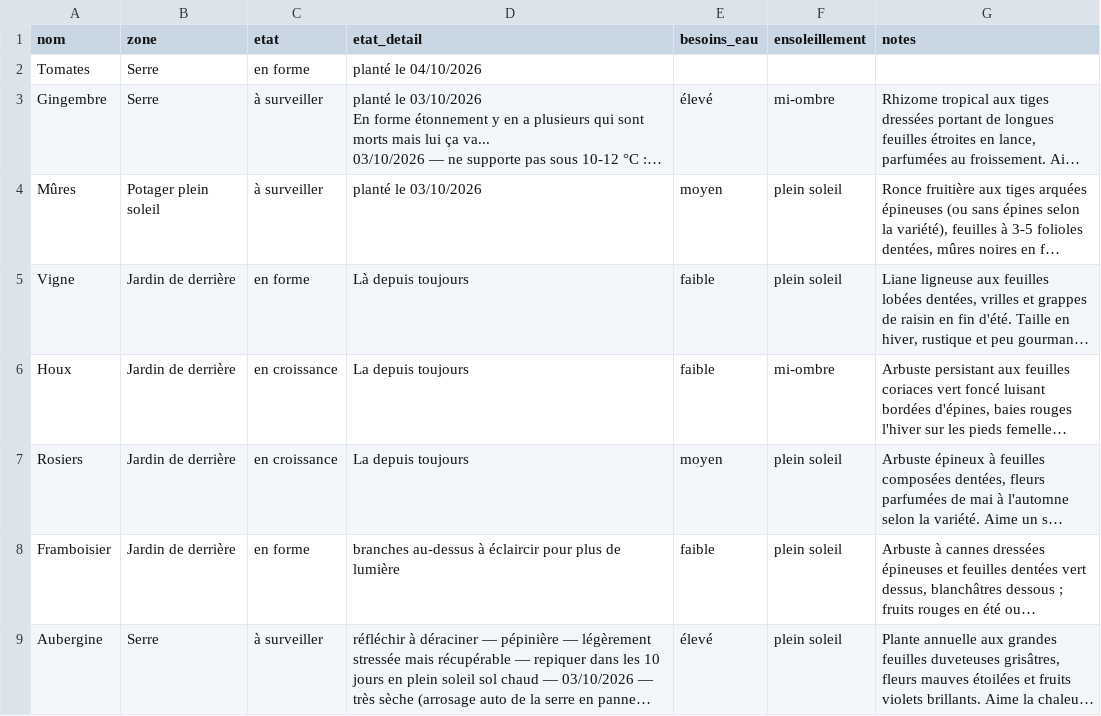
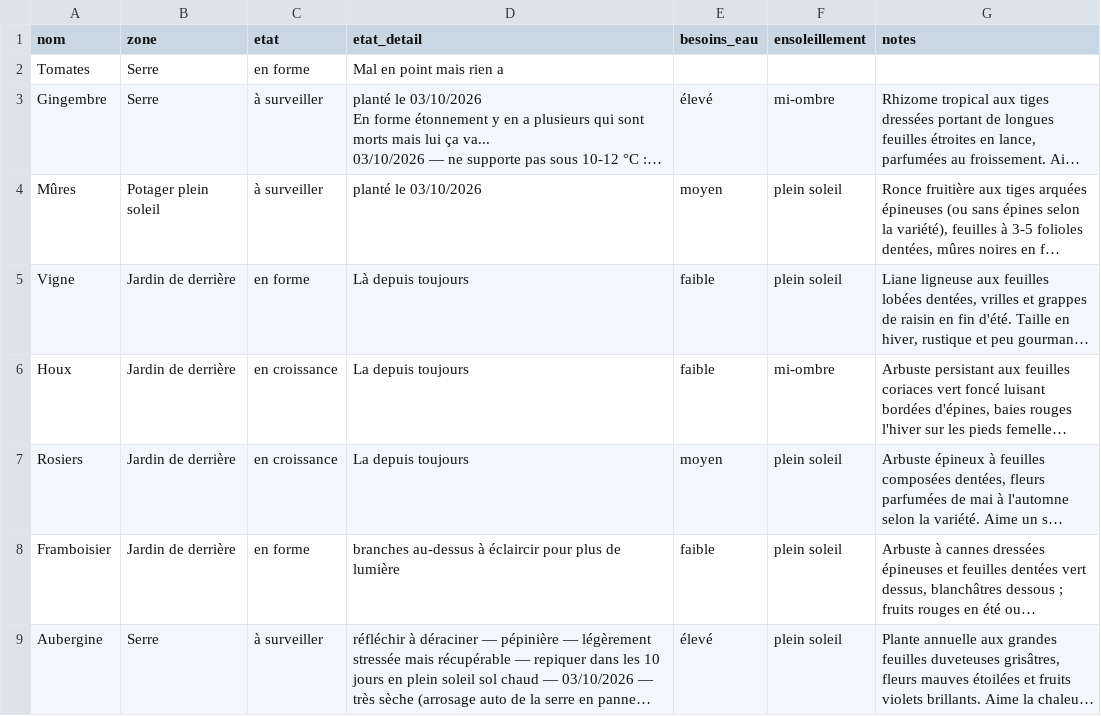
Before and after one commit to leblanctiphaine-px/Jardin, a CSV file: plantes.csv, drawn as a sheet; only a part is shown; long unchanged cells end in …; the diff names each change by its address in the sheet, - before the commit and + after, or states it on an @@ line.

```diff
--- a/plantes.csv
+++ b/plantes.csv
-D2 (etat_detail): planté le 04/10/2026
+D2 (etat_detail): Mal en point mais rien a
```
